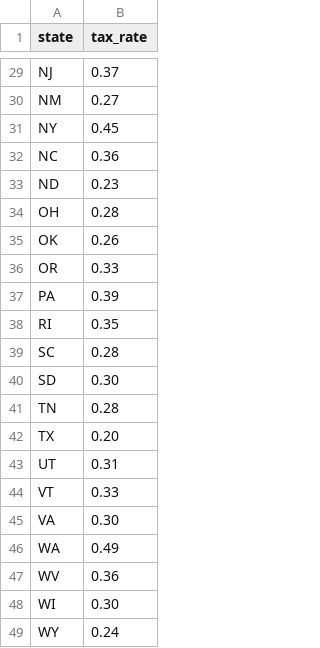
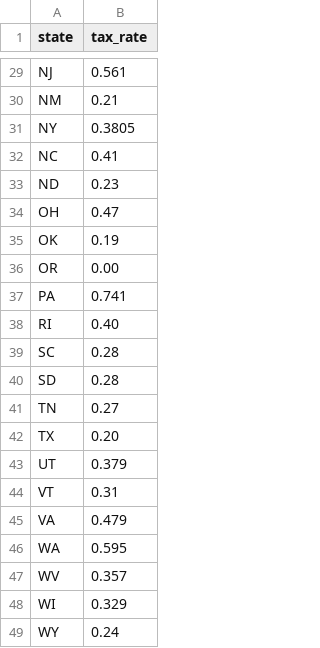
Before and after one commit to cwharden/settlement-parser, a CSV file: state_tax_rates.csv, drawn as a sheet; only a part is shown, gaps mark what is left out; the diff covers the shown part only; the diff names each change by its address in the sheet, - before the commit and + after, or states it on an @@ line.

Commit message:
Add files via upload
Updated rates

```diff
--- a/state_tax_rates.csv
+++ b/state_tax_rates.csv
-B29 (tax_rate): 0.37
+B29 (tax_rate): 0.561
-B30 (tax_rate): 0.27
+B30 (tax_rate): 0.21
-B31 (tax_rate): 0.45
+B31 (tax_rate): 0.3805
-B32 (tax_rate): 0.36
+B32 (tax_rate): 0.41
-B34 (tax_rate): 0.28
+B34 (tax_rate): 0.47
-B35 (tax_rate): 0.26
+B35 (tax_rate): 0.19
-B36 (tax_rate): 0.33
+B36 (tax_rate): 0.00
-B37 (tax_rate): 0.39
+B37 (tax_rate): 0.741
-B38 (tax_rate): 0.35
+B38 (tax_rate): 0.40
-B40 (tax_rate): 0.30
+B40 (tax_rate): 0.28
-B41 (tax_rate): 0.28
+B41 (tax_rate): 0.27
-B43 (tax_rate): 0.31
+B43 (tax_rate): 0.379
-B44 (tax_rate): 0.33
+B44 (tax_rate): 0.31
-B45 (tax_rate): 0.30
+B45 (tax_rate): 0.479
-B46 (tax_rate): 0.49
+B46 (tax_rate): 0.595
-B47 (tax_rate): 0.36
+B47 (tax_rate): 0.357
-B48 (tax_rate): 0.30
+B48 (tax_rate): 0.329
```
Also changed, not shown: 25 edited cells elsewhere in this file.
